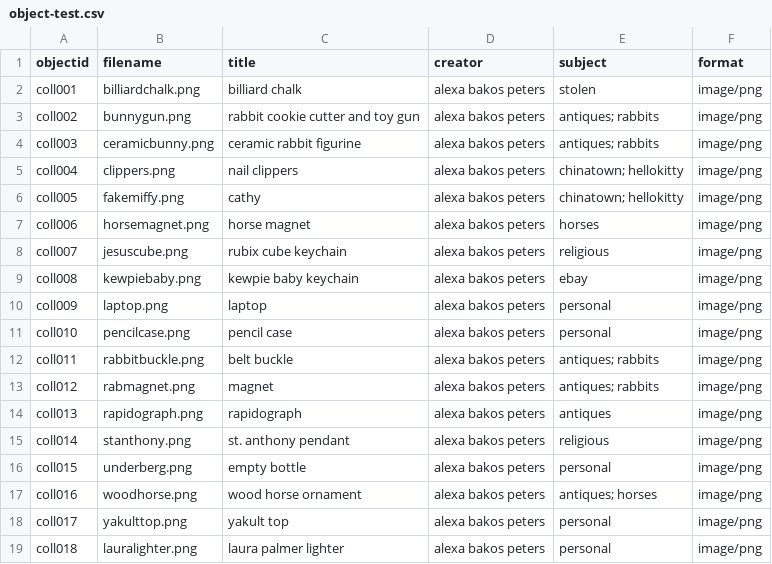
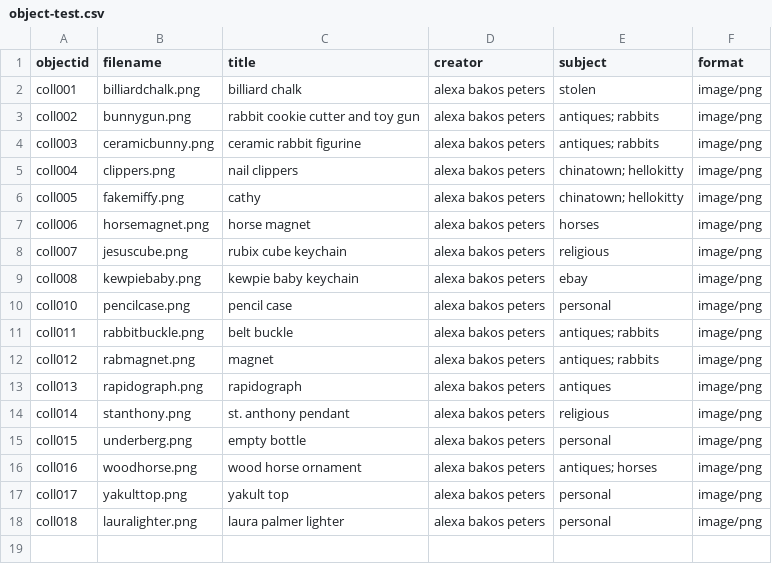
Before and after one commit to icedoatmilkchai/object-test, a CSV file: _data/object-test.csv, drawn as a sheet; the diff names each change by its address in the sheet, - before the commit and + after, or states it on an @@ line.

Commit message:
Update object-test.csv

```diff
--- a/_data/object-test.csv
+++ b/_data/object-test.csv
-row 10: coll009 | laptop.png | laptop | alexa bakos peters | personal | image/png
```
